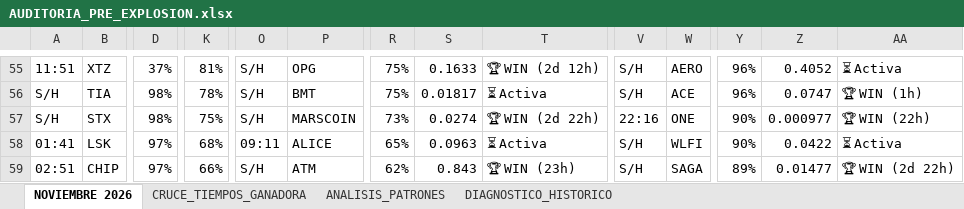
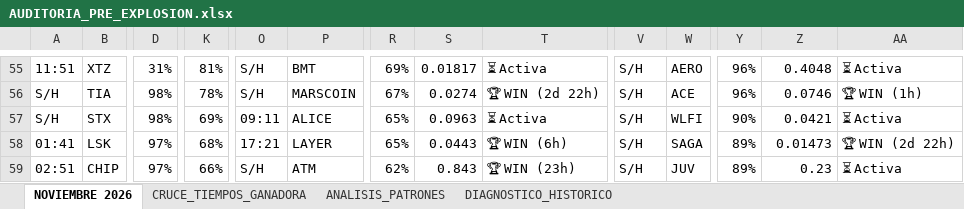
Before and after one commit to kjanoto-coder/panel-cripto, an Excel workbook: AUDITORIA_PRE_EXPLOSION.xlsx, sheet NOVIEMBRE 2026, drawn as a sheet; only a part is shown, gaps mark what is left out; values as stored, in another font and other column widths than the file's, no cell formats; the diff covers the shown part only; the diff names each change by its address in the sheet, - before the commit and + after, or states it on an @@ line.

```diff
--- a/AUDITORIA_PRE_EXPLOSION.xlsx (sheet NOVIEMBRE 2026)
+++ b/AUDITORIA_PRE_EXPLOSION.xlsx (sheet NOVIEMBRE 2026)
-D55: 37%
+D55: 31%
-P55: OPG
+P55: BMT
-R55: 75%
+R55: 69%
-S55: 0.1633
+S55: 0.01817
-T55: 🏆 WIN (2d 12h)
+T55: ⏳ Activa
-Z55: 0.4052
+Z55: 0.4048
-P56: BMT
+P56: MARSCOIN
-R56: 75%
+R56: 67%
-S56: 0.01817
+S56: 0.0274
-T56: ⏳ Activa
+T56: 🏆 WIN (2d 22h)
-Z56: 0.0747
+Z56: 0.0746
-K57: 75%
+K57: 69%
-O57: S/H
+O57: 09:11
-P57: MARSCOIN
+P57: ALICE
-R57: 73%
+R57: 65%
-S57: 0.0274
+S57: 0.0963
-T57: 🏆 WIN (2d 22h)
+T57: ⏳ Activa
-V57: 22:16
+V57: S/H
-W57: ONE
+W57: WLFI
-Z57: 0.000977
+Z57: 0.0421
-AA57: 🏆 WIN (22h)
+AA57: ⏳ Activa
-O58: 09:11
+O58: 17:21
-P58: ALICE
+P58: LAYER
-S58: 0.0963
+S58: 0.0443
-T58: ⏳ Activa
+T58: 🏆 WIN (6h)
-W58: WLFI
+W58: SAGA
-Y58: 90%
+Y58: 89%
-Z58: 0.0422
+Z58: 0.01473
-AA58: ⏳ Activa
+AA58: 🏆 WIN (2d 22h)
-W59: SAGA
+W59: JUV
-Z59: 0.01477
+Z59: 0.23
-AA59: 🏆 WIN (2d 22h)
+AA59: ⏳ Activa
```
Also changed, not shown: 14 added rows, 14 removed rows and 326 edited cells elsewhere in this sheet, sheet CRUCE_TIEMPOS_GANADORA, sheet ANALISIS_PATRONES, sheet DIAGNOSTICO_HISTORICO, cell formats, 1 other file.
